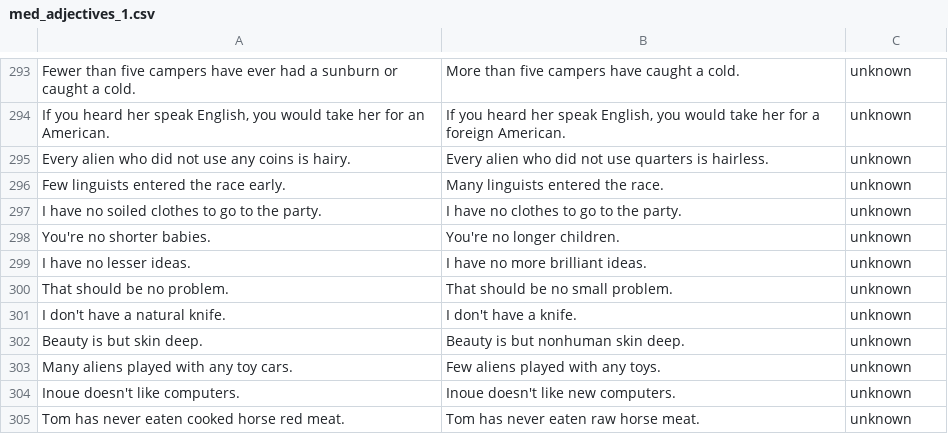
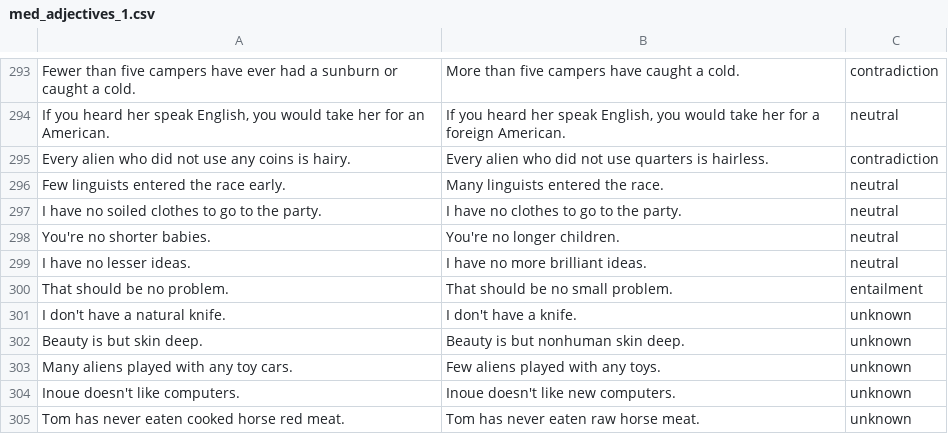
Before and after one commit to stefanDeveloper/inference, a CSV file: data/med_adjectives_1.csv, drawn as a sheet; only a part is shown, gaps mark what is left out; the diff covers the shown part only; the diff names each change by its address in the sheet, - before the commit and + after, or states it on an @@ line.

```diff
--- a/data/med_adjectives_1.csv
+++ b/data/med_adjectives_1.csv
-C293: unknown
+C293: contradiction
-C294: unknown
+C294: neutral
-C295: unknown
+C295: contradiction
-C296:C299: unknown
+C296:C299: neutral
-C300: unknown
+C300: entailment
```
Also changed, not shown: 28 edited cells elsewhere in this file.
